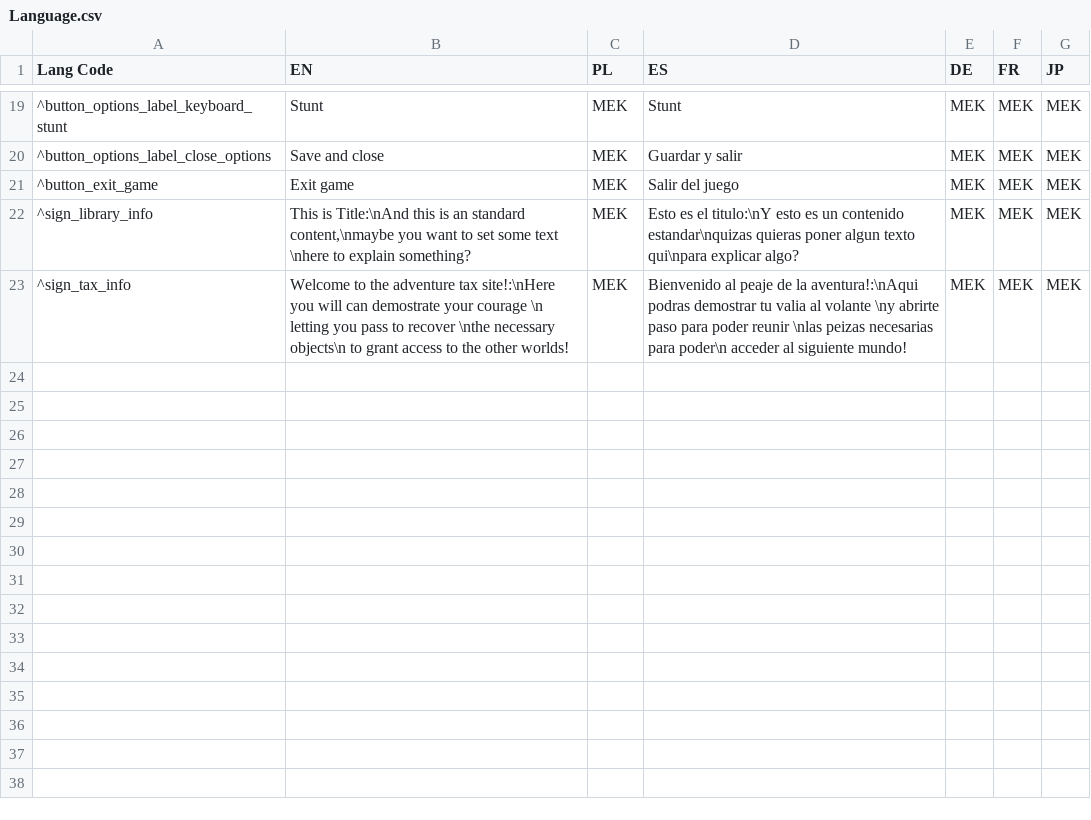
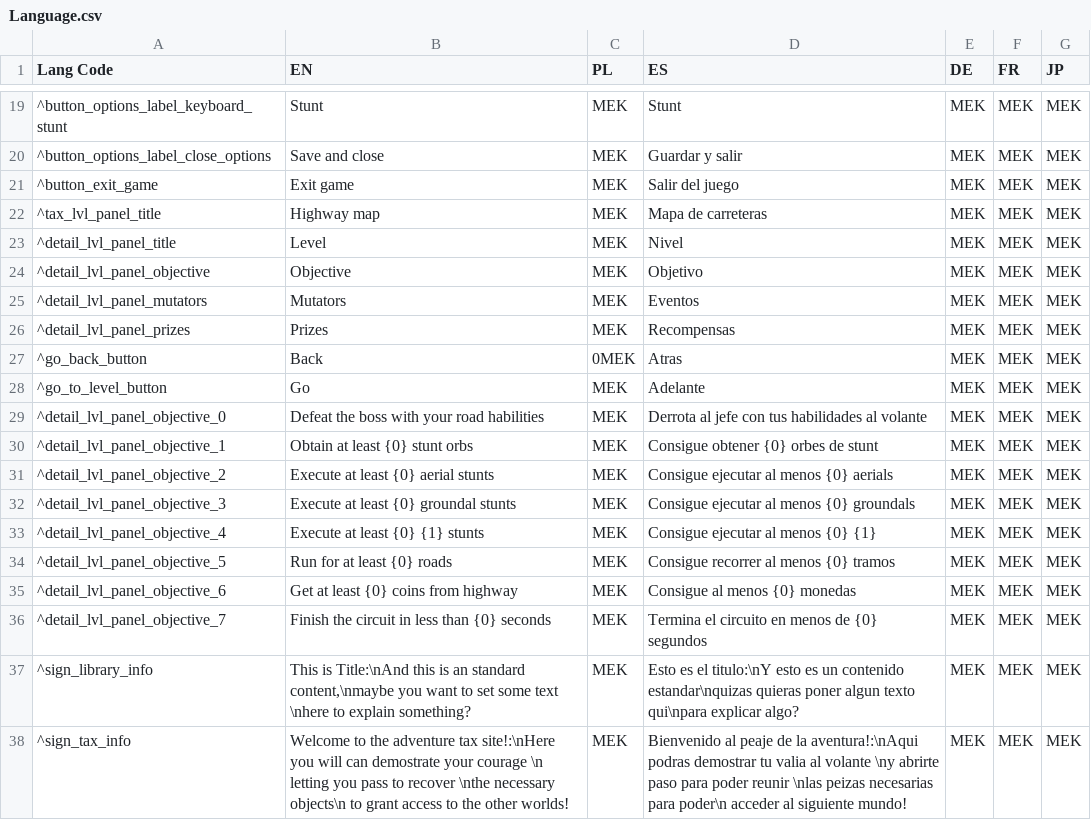
Before and after one commit to flautarian/Test-unity-car-game, a CSV file: Assets/Types/Language.csv, drawn as a sheet; only a part is shown, gaps mark what is left out; the diff names each change by its address in the sheet, - before the commit and + after, or states it on an @@ line.

Commit message:
[WIP]Level details V1

```diff
--- a/Assets/Types/Language.csv
+++ b/Assets/Types/Language.csv
+row 22: ^tax_lvl_panel_title | Highway map | MEK | Mapa de carreteras | MEK | MEK | MEK
+row 23: ^detail_lvl_panel_title | Level | MEK | Nivel | MEK | MEK | MEK
+row 24: ^detail_lvl_panel_objective | Objective | MEK | Objetivo | MEK | MEK | MEK
+row 25: ^detail_lvl_panel_mutators | Mutators | MEK | Eventos | MEK | MEK | MEK
+row 26: ^detail_lvl_panel_prizes | Prizes | MEK | Recompensas | MEK | MEK | MEK
+row 27: ^go_back_button | Back | 0MEK | Atras | MEK | MEK | MEK
+row 28: ^go_to_level_button | Go | MEK | Adelante | MEK | MEK | MEK
+row 29: ^detail_lvl_panel_objective_0 | Defeat the boss with your road habilities | MEK | Derrota al jefe con tus habilidades al volante | MEK | MEK | MEK
+row 30: ^detail_lvl_panel_objective_1 | Obtain at least {0} stunt orbs | MEK | Consigue obtener {0} orbes de stunt | MEK | MEK | MEK
+row 31: ^detail_lvl_panel_objective_2 | Execute at least {0} aerial stunts | MEK | Consigue ejecutar al menos {0} aerials | MEK | MEK | MEK
+row 32: ^detail_lvl_panel_objective_3 | Execute at least {0} groundal stunts | MEK | Consigue ejecutar al menos {0} groundals | MEK | MEK | MEK
+row 33: ^detail_lvl_panel_objective_4 | Execute at least {0} {1} stunts | MEK | Consigue ejecutar al menos {0} {1} | MEK | MEK | MEK
+row 34: ^detail_lvl_panel_objective_5 | Run for at least {0} roads | MEK | Consigue recorrer al menos {0} tramos | MEK | MEK | MEK
+row 35: ^detail_lvl_panel_objective_6 | Get at least {0} coins from highway | MEK | Consigue al menos {0} monedas | MEK | MEK | MEK
+row 36: ^detail_lvl_panel_objective_7 | Finish the circuit in less than {0} seconds | MEK | Termina el circuito en menos de {0} segundos | MEK | MEK | MEK
```
Also changed, not shown: 30 other files.
